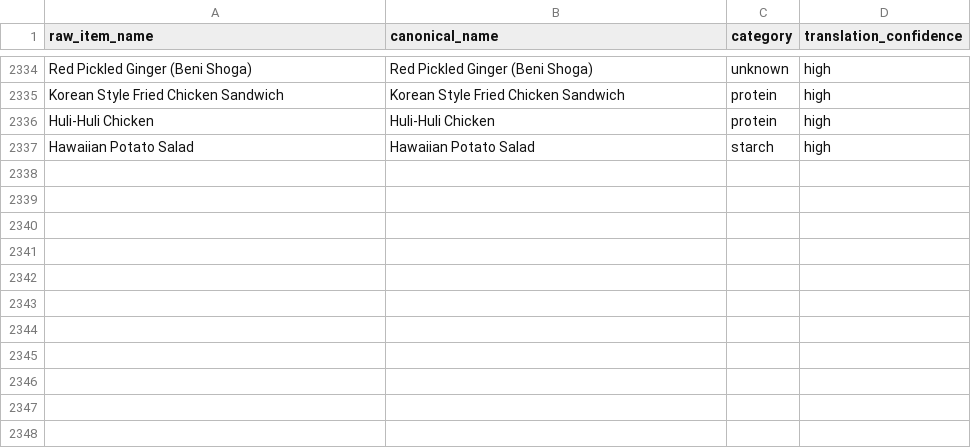
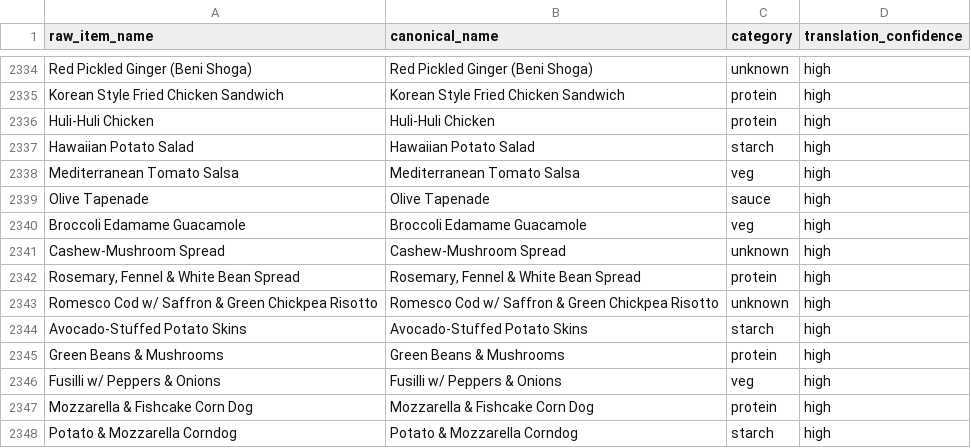
Before and after one commit to rishiprasad117-art/Bcal-UCLA, a CSV file: data/item_translator.csv, drawn as a sheet; only a part is shown, gaps mark what is left out.

```diff
--- a/data/item_translator.csv
+++ b/data/item_translator.csv
@@ -2337 +2337,12 @@ Huli-Huli Chicken,Huli-Huli Chicken,protein,high
 Hawaiian Potato Salad,Hawaiian Potato Salad,starch,high
+Mediterranean Tomato Salsa,Mediterranean Tomato Salsa,veg,high
+Olive Tapenade,Olive Tapenade,sauce,high
+Broccoli Edamame Guacamole,Broccoli Edamame Guacamole,veg,high
+Cashew-Mushroom Spread,Cashew-Mushroom Spread,unknown,high
+"Rosemary, Fennel & White Bean Spread","Rosemary, Fennel & White Bean Spread",protein,high
+Romesco Cod w/ Saffron & Green Chickpea Risotto,Romesco Cod w/ Saffron & Green Chickpea Risotto,unknown,high
+Avocado-Stuffed Potato Skins,Avocado-Stuffed Potato Skins,starch,high
+Green Beans & Mushrooms,Green Beans & Mushrooms,protein,high
+Fusilli w/ Peppers & Onions,Fusilli w/ Peppers & Onions,veg,high
+Mozzarella & Fishcake Corn Dog,Mozzarella & Fishcake Corn Dog,protein,high
+Potato & Mozzarella Corndog,Potato & Mozzarella Corndog,starch,high
```
Also changed, not shown: data/food_tags.csv, data/raw/ucla_de_neve_nutrition_oz.csv, 7 other files.
